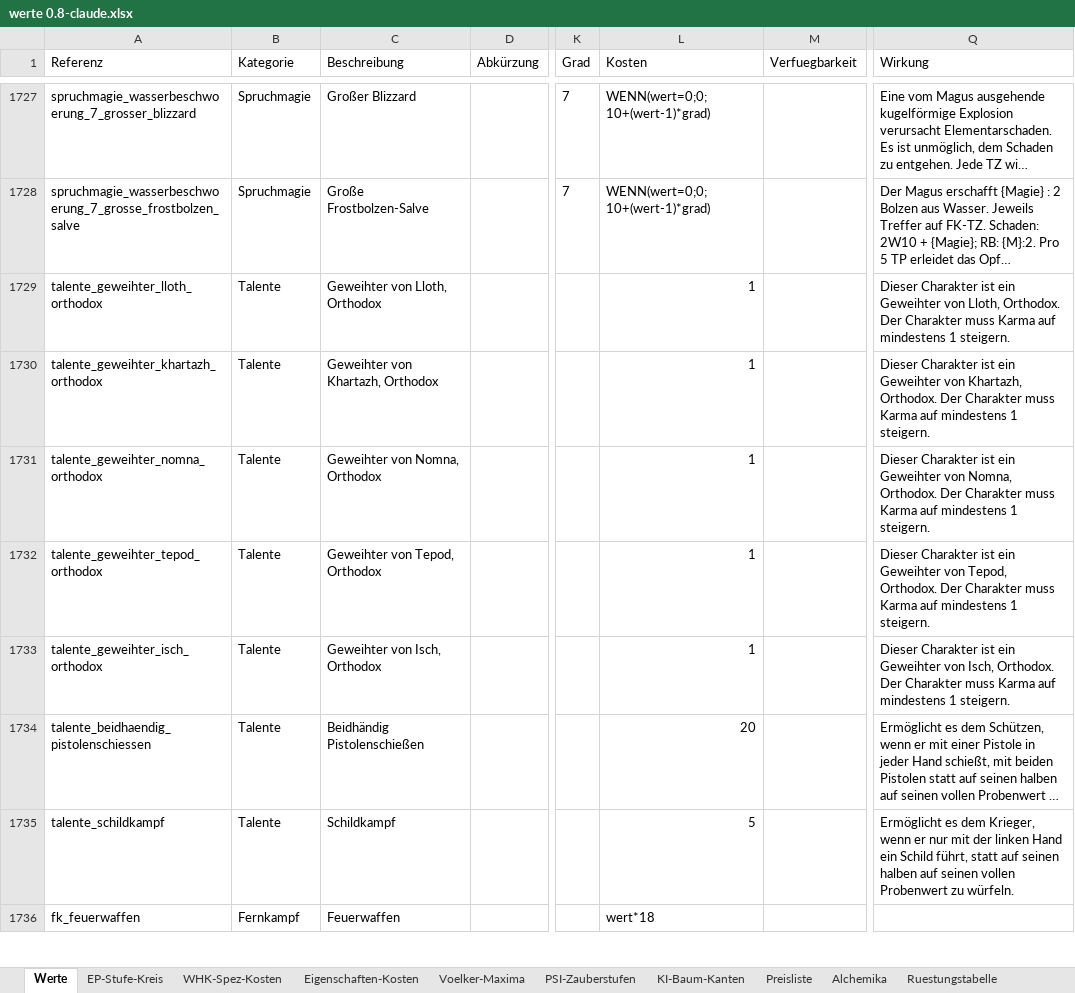
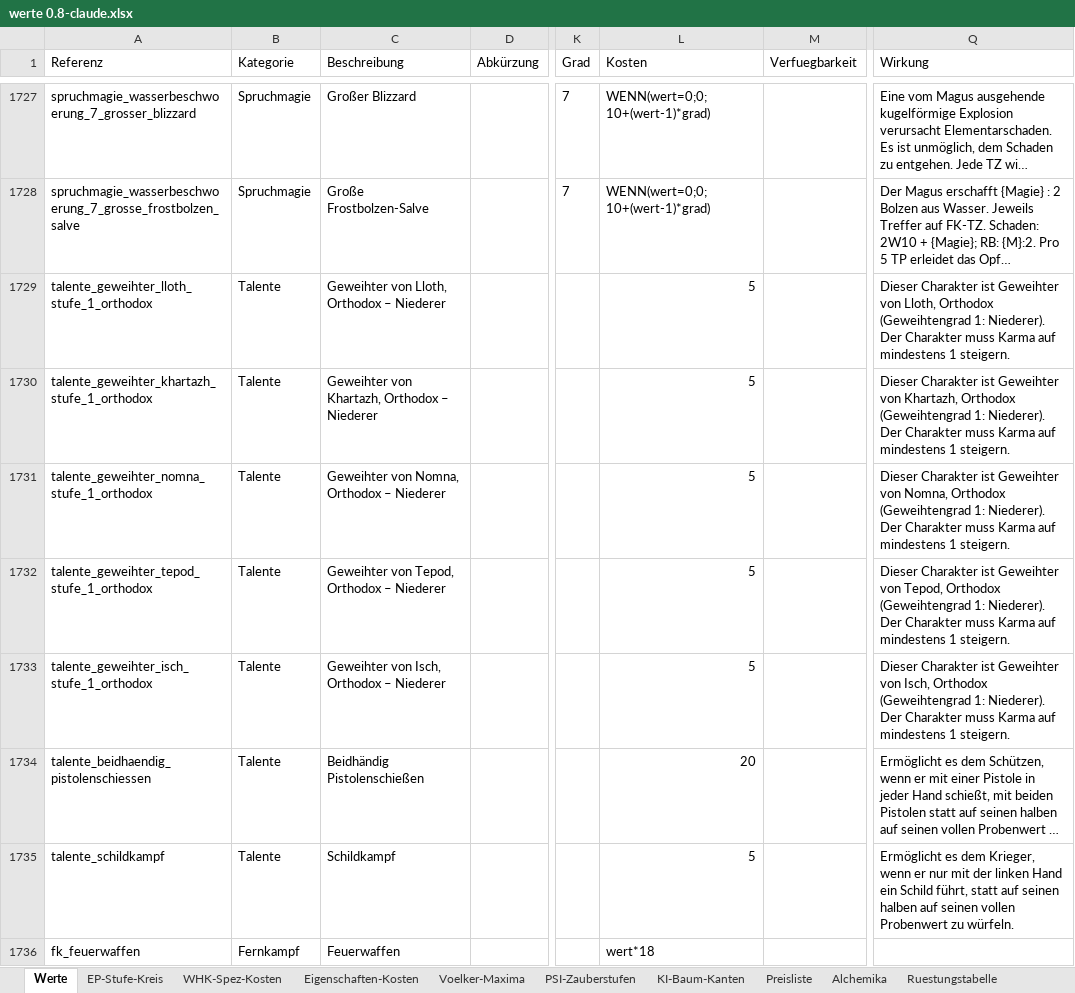
Before and after one commit to njebich/nasus, an Excel workbook: werte 0.8-claude.xlsx, sheet Werte, drawn as a sheet; only a part is shown, gaps mark what is left out; long unchanged cells end in …; values as stored, in another font and other column widths than the file's, no borders; conditional formats not drawn; the diff covers the shown part only; the diff names each change by its address in the sheet, - before the commit and + after, or states it on an @@ line.

Commit message:
Geweihte: Geweihter-Talent zur 7-Stufenkette ausbauen + Gute-Wunder-Talente
Die 5 flachen Geweihter-Gate-Talente werden zu Stufe 1 einer religionsweiten
7-Stufen-Kette (Grad 1-7, je 5 TaP statt bisher 1 TaP fuer nur Grad 1), ueber
den bestehenden Stufenketten-Mechanismus (engine/talenteStufenKette.ts, gleiches
Muster wie Magus-Schulen) - Vorstufen-Hardblock und Kaskaden-Entfernung kommen
dadurch kostenlos mit. getGeweihtenGrad() liest jetzt die hoechste gekaufte
Stufe statt fix Grad 1. Religions-Exklusivitaet in characterMutations.ts jetzt
familienbasiert statt exact-referenz-basiert, sonst wuerde Stufe 2 die fuer sie
noetige Stufe 1 wieder loeschen.

Neues Talent "Gute Wunder" (Stufe 1/2, 15/20 TaP, gleiches Muster wie
Spruchgute/KI-Gute/PSI-Gute): ersetzt die Basis-Gute-Wunder-Probe (1) durch
Karma bzw. Karma+Aura, gedeckelt auf Normale:2, angehaengt als "/g<X>" an die
Probe-Zelle - nur wenn g>1 (Proben v2.0.md App-Anzeigeregel, dabei gleich in
Spruchmagie/KI/PSI nachgezogen, die diese Regel bisher nicht durchsetzten;
außerdem dort einheitlich auf kleines "g" normalisiert statt teils "G").

xlsx-Aenderungen ueber neue add_geweihte_stufen.py/add_gute_wunder_stufe2.py
(Excel-COM-Recalc + generate_data_ts.py, 0 Formelfehler).

```diff
--- a/werte 0.8-claude.xlsx (sheet Werte)
+++ b/werte 0.8-claude.xlsx (sheet Werte)
-A1729 (Referenz): talente_geweihter_lloth_orthodox
+A1729 (Referenz): talente_geweihter_lloth_stufe_1_orthodox
-C1729 (Beschreibung): Geweihter von Lloth, Orthodox
+C1729 (Beschreibung): Geweihter von Lloth, Orthodox – Niederer
-L1729:L1733 (Kosten): 1
+L1729:L1733 (Kosten): 5
-Q1729 (Wirkung): …Charakter ist ein Geweihter von Lloth, Orthodox. Der Charakter…
+Q1729 (Wirkung): …Charakter ist Geweihter von Lloth, Orthodox (Geweihtengrad 1: Niederer). Der Charakter…
-A1730 (Referenz): talente_geweihter_khartazh_orthodox
+A1730 (Referenz): talente_geweihter_khartazh_stufe_1_orthodox
-C1730 (Beschreibung): Geweihter von Khartazh, Orthodox
+C1730 (Beschreibung): Geweihter von Khartazh, Orthodox – Niederer
-Q1730 (Wirkung): …Charakter ist ein Geweihter von Khartazh, Orthodox. Der Charakter…
+Q1730 (Wirkung): …Charakter ist Geweihter von Khartazh, Orthodox (Geweihtengrad 1: Niederer). Der Charakter…
-A1731 (Referenz): talente_geweihter_nomna_orthodox
+A1731 (Referenz): talente_geweihter_nomna_stufe_1_orthodox
-C1731 (Beschreibung): Geweihter von Nomna, Orthodox
+C1731 (Beschreibung): Geweihter von Nomna, Orthodox – Niederer
-Q1731 (Wirkung): …Charakter ist ein Geweihter von Nomna, Orthodox. Der Charakter…
+Q1731 (Wirkung): …Charakter ist Geweihter von Nomna, Orthodox (Geweihtengrad 1: Niederer). Der Charakter…
-A1732 (Referenz): talente_geweihter_tepod_orthodox
+A1732 (Referenz): talente_geweihter_tepod_stufe_1_orthodox
-C1732 (Beschreibung): Geweihter von Tepod, Orthodox
+C1732 (Beschreibung): Geweihter von Tepod, Orthodox – Niederer
-Q1732 (Wirkung): …Charakter ist ein Geweihter von Tepod, Orthodox. Der Charakter…
+Q1732 (Wirkung): …Charakter ist Geweihter von Tepod, Orthodox (Geweihtengrad 1: Niederer). Der Charakter…
-A1733 (Referenz): talente_geweihter_isch_orthodox
+A1733 (Referenz): talente_geweihter_isch_stufe_1_orthodox
-C1733 (Beschreibung): Geweihter von Isch, Orthodox
+C1733 (Beschreibung): Geweihter von Isch, Orthodox – Niederer
-Q1733 (Wirkung): …Charakter ist ein Geweihter von Isch, Orthodox. Der Charakter…
+Q1733 (Wirkung): …Charakter ist Geweihter von Isch, Orthodox (Geweihtengrad 1: Niederer). Der Charakter…
```
Also changed, not shown: 32 added rows elsewhere in this sheet, sheet Entwickeln, 16 other files.
